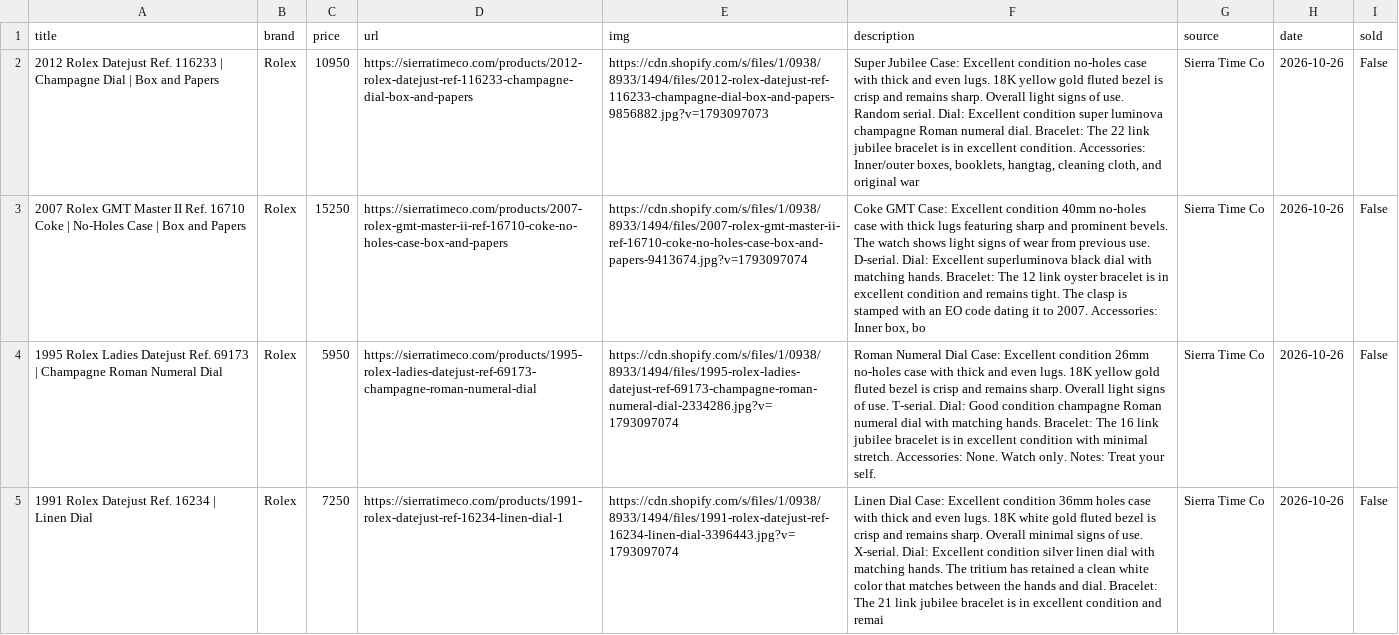
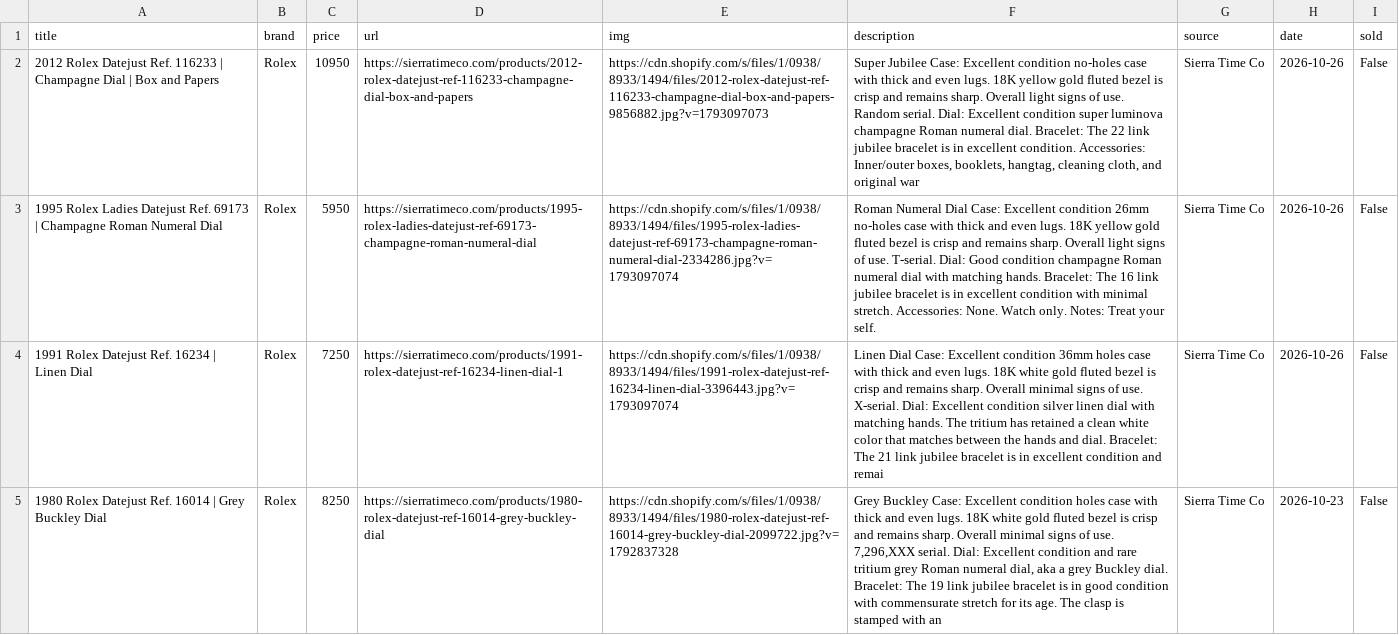
Before and after one commit to markatmutter-cloud/watchlist, a CSV file: data/mvvwatches.csv, drawn as a sheet; only a part is shown; the shorter side is filled out with more unchanged rows; the diff names each change by its address in the sheet, - before the commit and + after, or states it on an @@ line.

```diff
--- a/data/mvvwatches.csv
+++ b/data/mvvwatches.csv
-row 3: 2007 Rolex GMT Master II Ref. 16710 Coke | No-Holes Case | Box and Papers | Rolex | 15250 | https://sierratimeco.com/products/2007-rolex-gmt-master-ii-ref-16710-coke-no-holes-case-box-and-papers | https://cdn.shopify.com/s/files/1/0938/8933/1494/files/2007-rolex-gmt-master-ii-ref-16710-coke-no-holes-case-box-and-papers-9413674.jpg?v=1793097074 | Coke GMT Case: Excellent condition 40mm no-holes case with thick lugs featuring sharp and prominent bevels. The watch shows light signs of wear from previous use. D-serial. Dial: Excellent superluminova black dial with matching hands. Bracelet: The 12 link oyster bracelet is in excellent condition and remains tight. The clasp is stamped with an EO code dating it to 2007. Accessories: Inner box, bo | Sierra Time Co | 2026-10-26 | False
```
Also changed, not shown: data/collectorscorner.csv, data/craftandtailored.csv, 14 other files.
